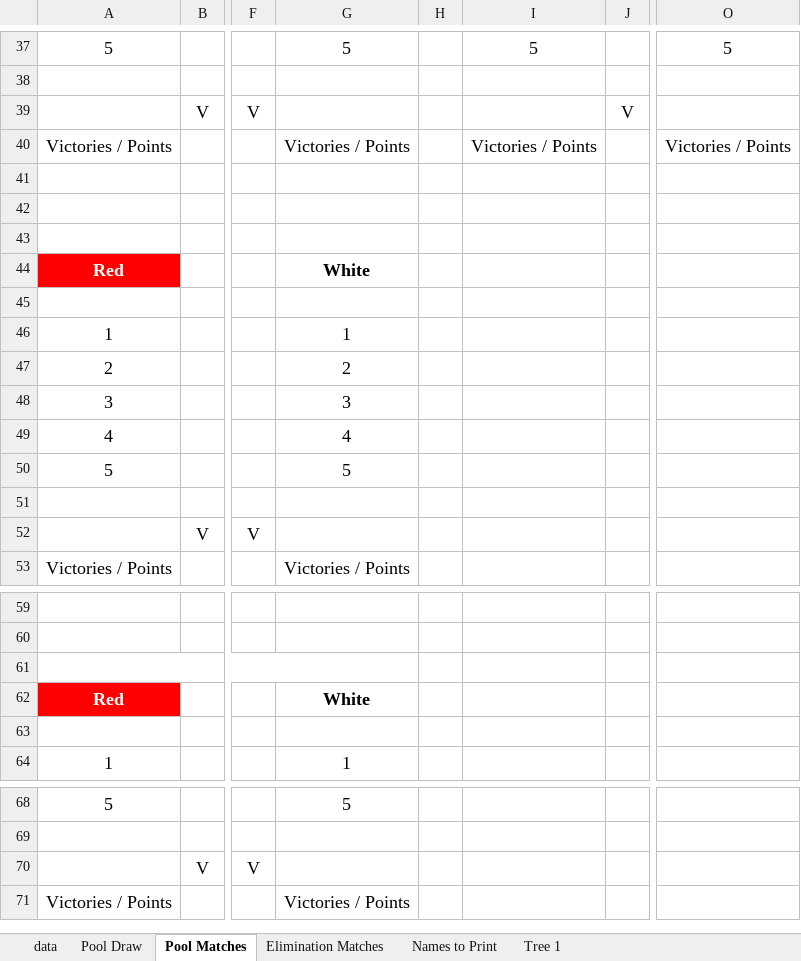
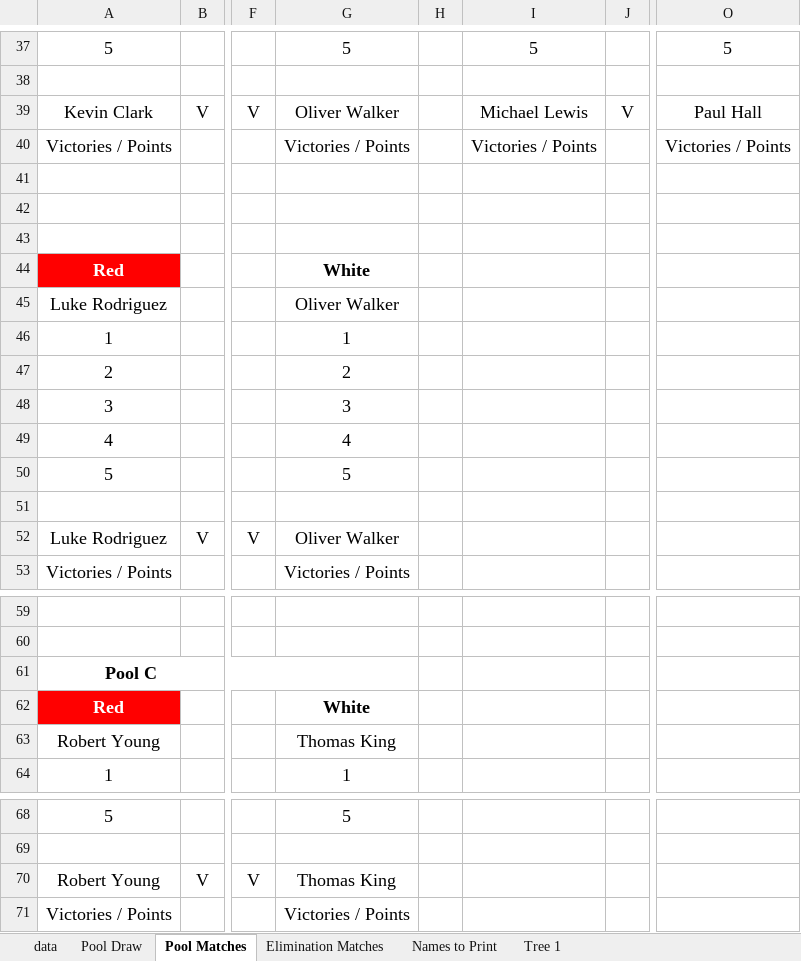
Before and after one commit to gitrgoliveira/bracket-creator, an Excel workbook: pools-example-small.xlsx, sheet Pool Matches, drawn as a sheet; only a part is shown, gaps mark what is left out; values as stored, in another font and other column widths than the file's, no borders; rows hold the shown columns only; the diff covers the shown part only; the diff names each change by its address in the sheet, - before the commit and + after, or states it on an @@ line.

```diff
--- a/pools-example-small.xlsx (sheet Pool Matches)
+++ b/pools-example-small.xlsx (sheet Pool Matches)
-A39: (empty)
+A39: Kevin Clark
-G39: (empty)
+G39: Oliver Walker
-I39: (empty)
+I39: Michael Lewis
-O39: (empty)
+O39: Paul Hall
-row 45: (empty)
+row 45: Luke Rodriguez |  |  | Oliver Walker
-A52: (empty)
+A52: Luke Rodriguez
-G52: (empty)
+G52: Oliver Walker
-A61: (empty)
+A61: Pool C
-row 63: (empty)
+row 63: Robert Young |  |  | Thomas King
-A70: (empty)
+A70: Robert Young
-G70: (empty)
+G70: Thomas King
```
Also changed, not shown: 30 edited cells elsewhere in this sheet, sheet Pool Draw, sheet Tree 1, sheet Elimination Matches, sheet Names to Print, formulas that keep their value, 1 other file.
